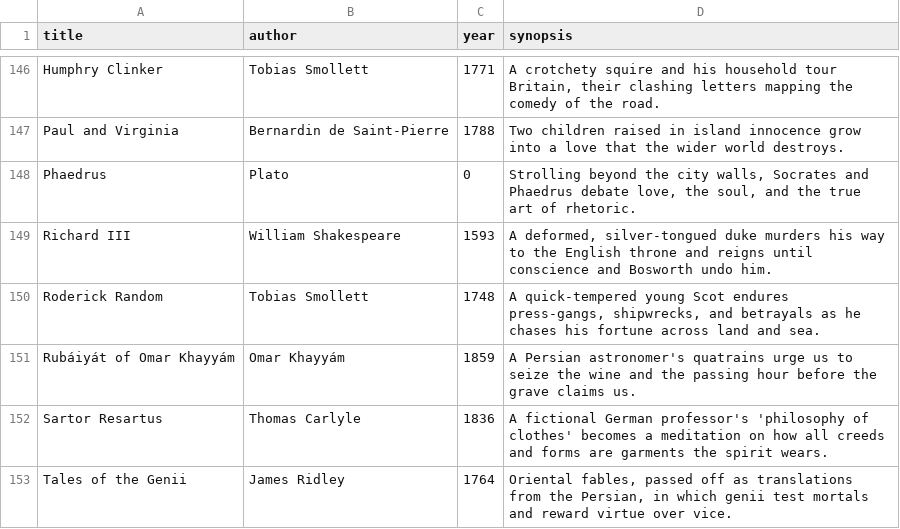
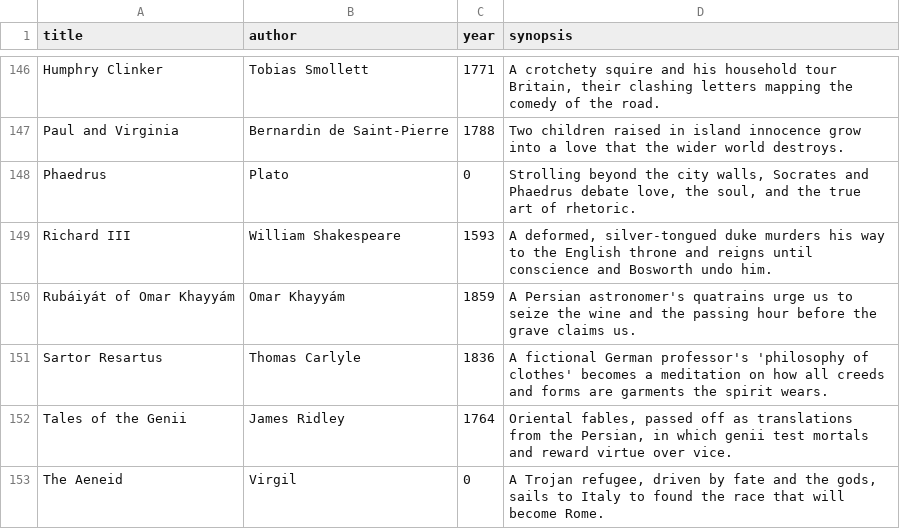
Before and after one commit to SaturdaysinthePark/book-browser, a CSV file: data/books.csv, drawn as a sheet; only a part is shown, gaps mark what is left out; the shorter side is filled out with more unchanged rows; the diff names each change by its address in the sheet, - before the commit and + after, or states it on an @@ line.

```diff
--- a/data/books.csv
+++ b/data/books.csv
-row 150: Roderick Random | Tobias Smollett | 1748 | A quick-tempered young Scot endures press-gangs, shipwrecks, and betrayals as he chases his fortune across land and sea.
```
Also changed, not shown: data/checked-sources.csv, data/mentions.csv, 10 other files.
